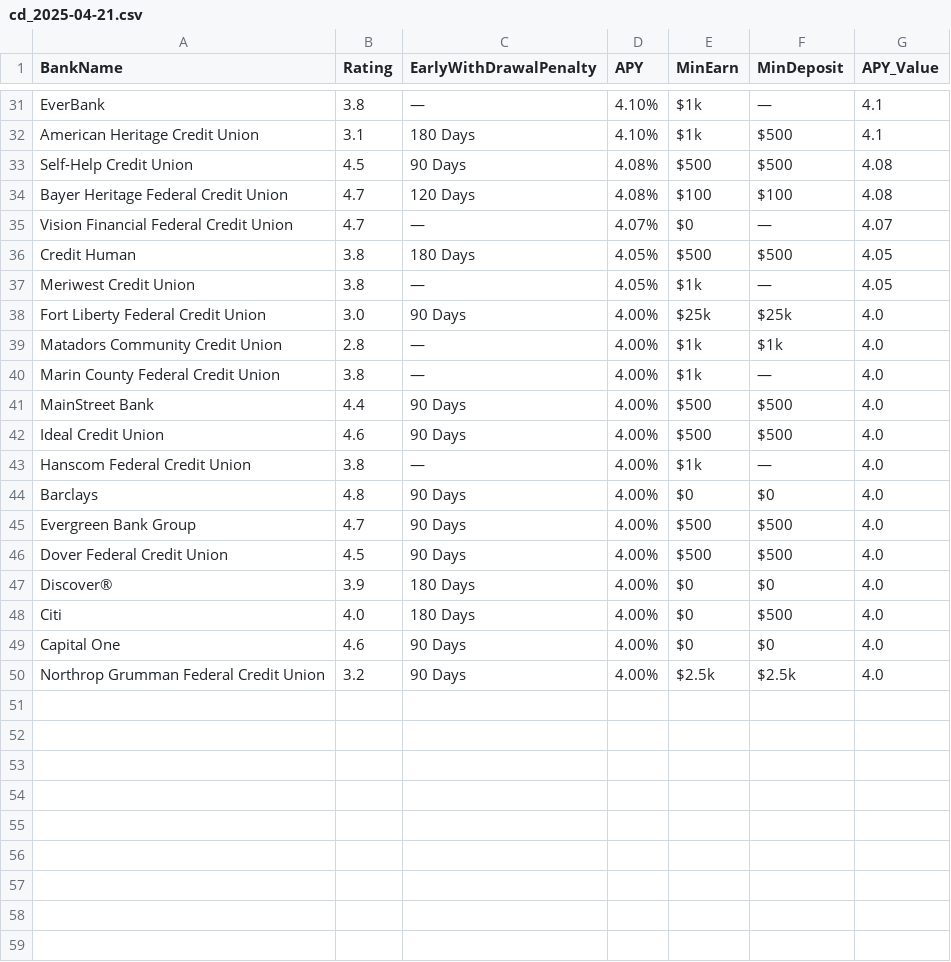
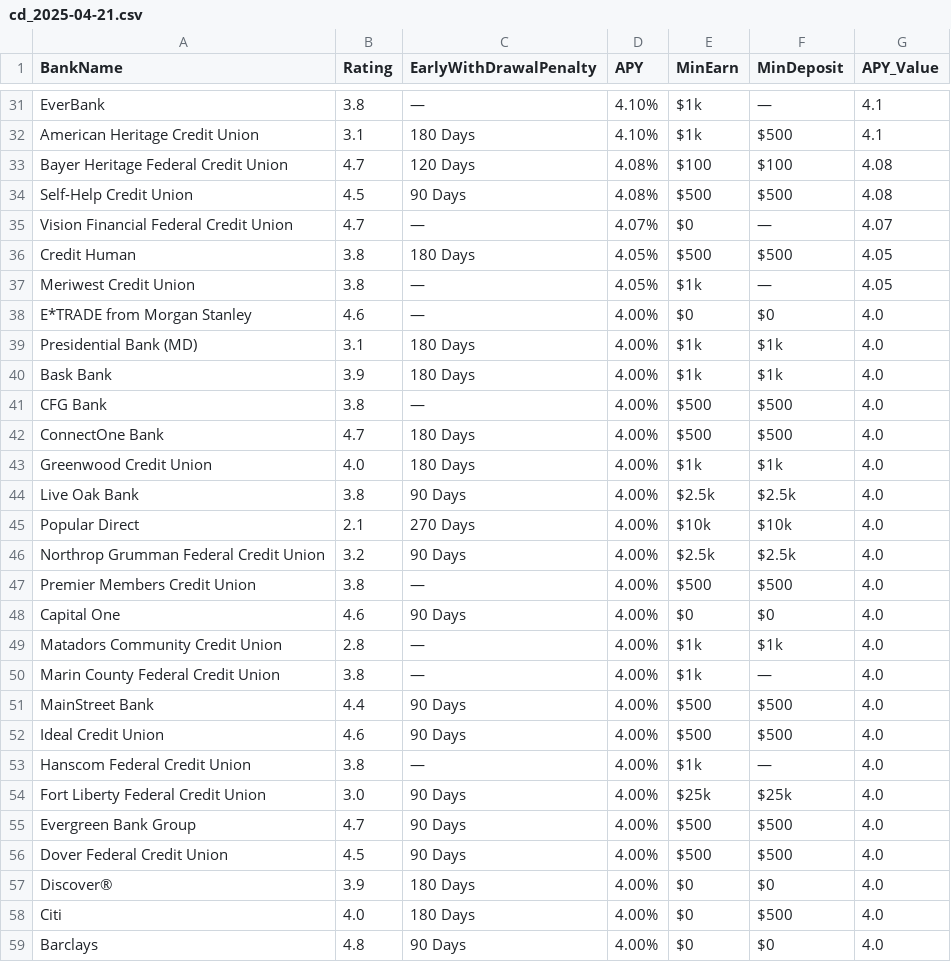
Before and after one commit to cshgoku1/BankDataScraping, a CSV file: data/cd_2025-04-21.csv, drawn as a sheet; only a part is shown, gaps mark what is left out; the diff covers the shown part only.

```diff
--- a/data/cd_2025-04-21.csv
+++ b/data/cd_2025-04-21.csv
@@ -32,4 +32,4 @@ EverBank,3.8,—,4.10%,$1k,—,4.1
 American Heritage Credit Union,3.1,180 Days,4.10%,$1k,$500,4.1
+Bayer Heritage Federal Credit Union,4.7,120 Days,4.08%,$100,$100,4.08
 Self-Help Credit Union,4.5,90 Days,4.08%,$500,$500,4.08
-Bayer Heritage Federal Credit Union,4.7,120 Days,4.08%,$100,$100,4.08
 Vision Financial Federal Credit Union,4.7,—,4.07%,$0,—,4.07
@@ -37,3 +37,13 @@ Credit Human,3.8,180 Days,4.05%,$500,$500,4.05
 Meriwest Credit Union,3.8,—,4.05%,$1k,—,4.05
-Fort Liberty Federal Credit Union,3.0,90 Days,4.00%,$25k,$25k,4.0
+E*TRADE from Morgan Stanley,4.6,—,4.00%,$0,$0,4.0
+Presidential Bank (MD),3.1,180 Days,4.00%,$1k,$1k,4.0
+Bask Bank,3.9,180 Days,4.00%,$1k,$1k,4.0
+CFG Bank,3.8,—,4.00%,$500,$500,4.0
+ConnectOne Bank,4.7,180 Days,4.00%,$500,$500,4.0
+Greenwood Credit Union,4.0,180 Days,4.00%,$1k,$1k,4.0
+Live Oak Bank,3.8,90 Days,4.00%,$2.5k,$2.5k,4.0
+Popular Direct,2.1,270 Days,4.00%,$10k,$10k,4.0
+Northrop Grumman Federal Credit Union,3.2,90 Days,4.00%,$2.5k,$2.5k,4.0
+Premier Members Credit Union,3.8,—,4.00%,$500,$500,4.0
+Capital One,4.6,90 Days,4.00%,$0,$0,4.0
 Matadors Community Credit Union,2.8,—,4.00%,$1k,$1k,4.0
@@ -43,3 +53,3 @@ Ideal Credit Union,4.6,90 Days,4.00%,$500,$500,4.0
 Hanscom Federal Credit Union,3.8,—,4.00%,$1k,—,4.0
-Barclays,4.8,90 Days,4.00%,$0,$0,4.0
+Fort Liberty Federal Credit Union,3.0,90 Days,4.00%,$25k,$25k,4.0
 Evergreen Bank Group,4.7,90 Days,4.00%,$500,$500,4.0
@@ -48,3 +58,2 @@ Discover®,3.9,180 Days,4.00%,$0,$0,4.0
 Citi,4.0,180 Days,4.00%,$0,$500,4.0
-Capital One,4.6,90 Days,4.00%,$0,$0,4.0
-Northrop Grumman Federal Credit Union,3.2,90 Days,4.00%,$2.5k,$2.5k,4.0
+Barclays,4.8,90 Days,4.00%,$0,$0,4.0
```
Also changed, not shown: 11 moved rows elsewhere in this file, data/checking_2025-04-21.csv, data/savings_2025-04-21.csv.
